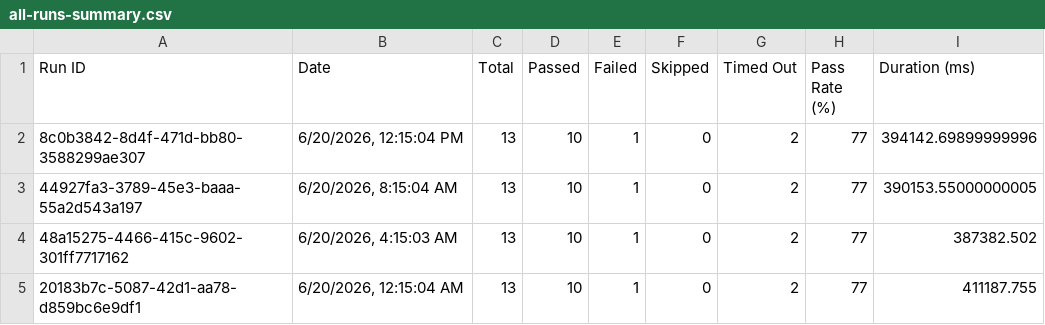
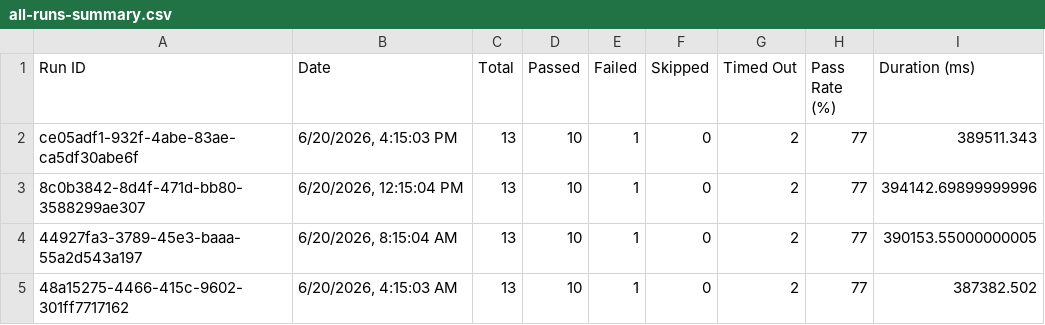
Before and after one commit to saira-uwc/asksam-datascience-automation, a CSV file: docs/exports/all-runs-summary.csv, drawn as a sheet; only a part is shown; the shorter side is filled out with more unchanged rows; the diff names each change by its address in the sheet, - before the commit and + after, or states it on an @@ line.

```diff
--- a/docs/exports/all-runs-summary.csv
+++ b/docs/exports/all-runs-summary.csv
+row 2: ce05adf1-932f-4abe-83ae-ca5df30abe6f | 6/20/2026, 4:15:03 PM | 13 | 10 | 1 | 0 | 2 | 77 | 389511.343
```
Also changed, not shown: docs/exports/current-run.csv, 16 other files.
